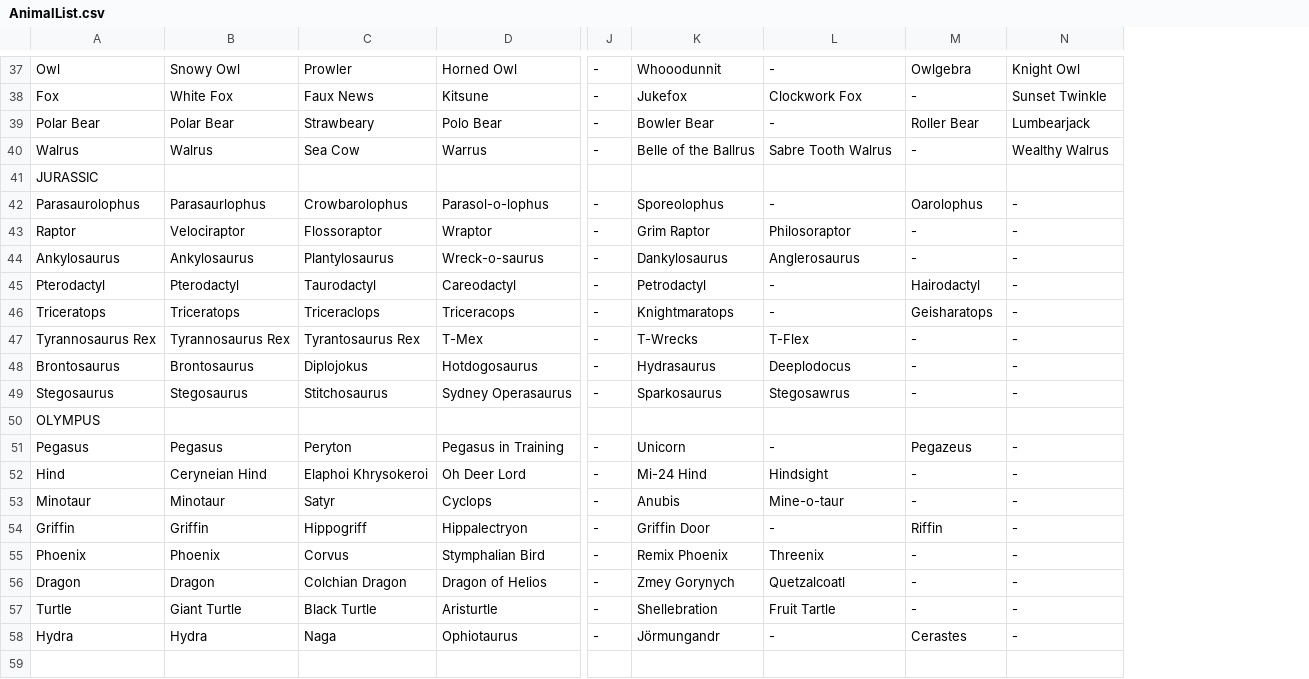
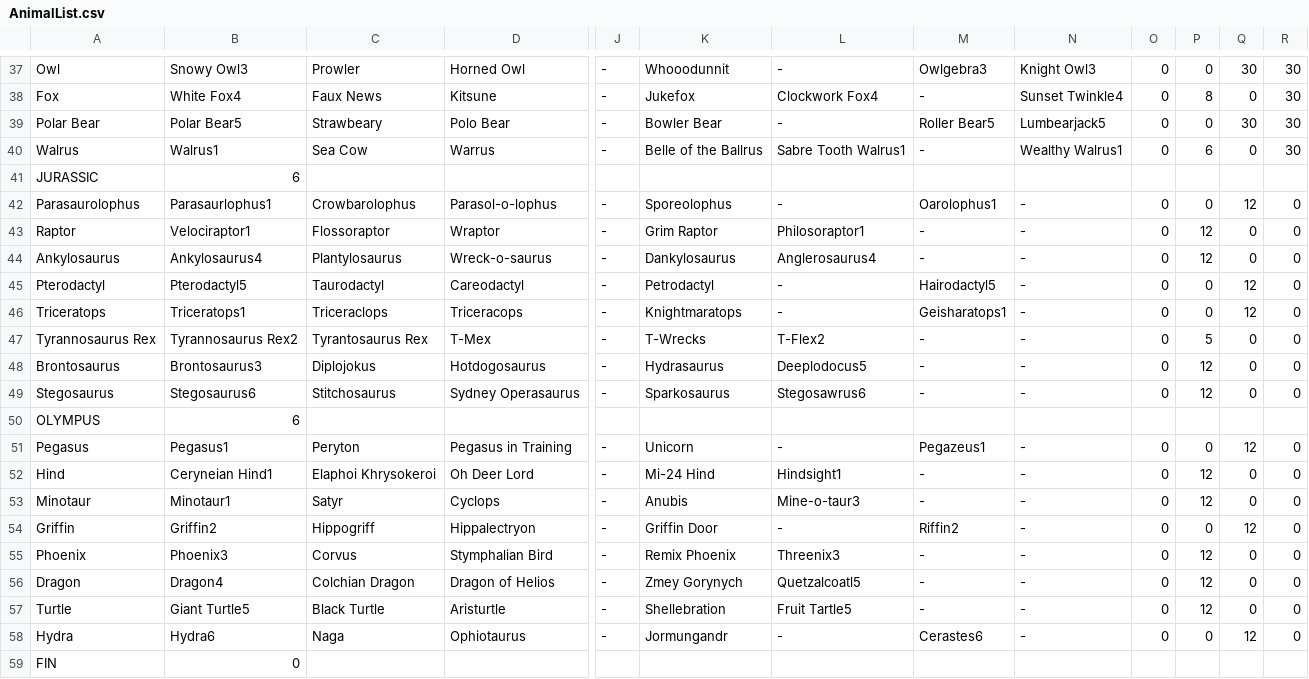
Before and after one commit to AdrienSa/ceri-m1-test-2017, a CSV file: src/main/resources/AnimalList.csv, drawn as a sheet; only a part is shown, gaps mark what is left out; removed rows and columns are numbered as before the commit, all else as after; rows hold the shown columns only; the diff covers the shown part only; the diff names each change by its address in the sheet, - before the commit and + after, or states it on an @@ line.

```diff
--- a/src/main/resources/AnimalList.csv
+++ b/src/main/resources/AnimalList.csv
-column B, rows 37-58: Snowy Owl | White Fox | Polar Bear | Walrus |  | Parasaurlophus | Velociraptor | Ankylosaurus | Pterodactyl | Triceratops | Tyrannosaurus Rex | Brontosaurus | Stegosaurus |  | Pegasus | Ceryneian Hind | Minotaur | Griffin | Phoenix | Dragon | Giant Turtle | Hydra
+column B, rows 37-58: Snowy Owl3 | White Fox4 | Polar Bear5 | Walrus1 | 6 | Parasaurlophus1 | Velociraptor1 | Ankylosaurus4 | Pterodactyl5 | Triceratops1 | Tyrannosaurus Rex2 | Brontosaurus3 | Stegosaurus6 | 6 | Pegasus1 | Ceryneian Hind1 | Minotaur1 | Griffin2 | Phoenix3 | Dragon4 | Giant Turtle5 | Hydra6
+column O, rows 37-58: 0 | 0 | 0 | 0 |  | 0 | 0 | 0 | 0 | 0 | 0 | 0 | 0 |  | 0 | 0 | 0 | 0 | 0 | 0 | 0 | 0
+column P, rows 37-58: 0 | 8 | 0 | 6 |  | 0 | 12 | 12 | 0 | 0 | 5 | 12 | 12 |  | 0 | 12 | 12 | 0 | 12 | 12 | 12 | 0
+column Q, rows 37-58: 30 | 0 | 30 | 0 |  | 12 | 0 | 0 | 12 | 12 | 0 | 0 | 0 |  | 12 | 0 | 0 | 12 | 0 | 0 | 0 | 12
+column R, rows 37-58: 30 | 30 | 30 | 30 |  | 0 | 0 | 0 | 0 | 0 | 0 | 0 | 0 |  | 0 | 0 | 0 | 0 | 0 | 0 | 0 | 0
-M37: Owlgebra
+M37: Owlgebra3
-N37: Knight Owl
+N37: Knight Owl3
-L38: Clockwork Fox
+L38: Clockwork Fox4
-N38: Sunset Twinkle
+N38: Sunset Twinkle4
-M39: Roller Bear
+M39: Roller Bear5
-N39: Lumbearjack
+N39: Lumbearjack5
-L40: Sabre Tooth Walrus
+L40: Sabre Tooth Walrus1
-N40: Wealthy Walrus
+N40: Wealthy Walrus1
-M42: Oarolophus
+M42: Oarolophus1
-L43: Philosoraptor
+L43: Philosoraptor1
-L44: Anglerosaurus
+L44: Anglerosaurus4
-M45: Hairodactyl
+M45: Hairodactyl5
-M46: Geisharatops
+M46: Geisharatops1
-L47: T-Flex
+L47: T-Flex2
-L48: Deeplodocus
+L48: Deeplodocus5
-L49: Stegosawrus
+L49: Stegosawrus6
-M51: Pegazeus
+M51: Pegazeus1
-L52: Hindsight
+L52: Hindsight1
-L53: Mine-o-taur
+L53: Mine-o-taur3
-M54: Riffin
+M54: Riffin2
-L55: Threenix
+L55: Threenix3
-L56: Quetzalcoatl
+L56: Quetzalcoatl5
-L57: Fruit Tartle
+L57: Fruit Tartle5
-K58: Jörmungandr
+K58: Jormungandr
-M58: Cerastes
+M58: Cerastes6
+row 59: FIN | 0
```
Also changed, not shown: 57 edited cells elsewhere in this file, target/classes/AnimalList.csv, 16 other files.
